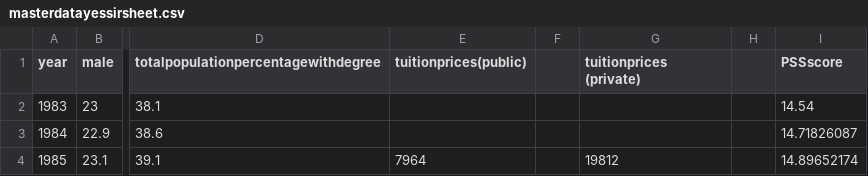
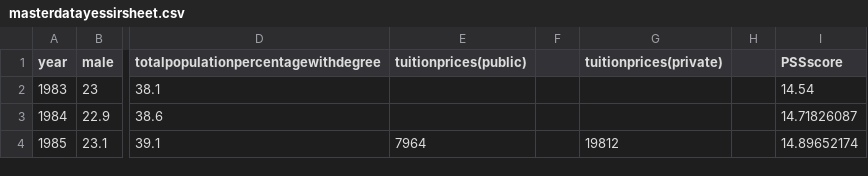
Before and after one commit to jrosscentre/causeprojstress, a CSV file: masterdatayessirsheet.csv, drawn as a sheet; only a part is shown, gaps mark what is left out; the diff names each change by its address in the sheet, - before the commit and + after, or states it on an @@ line.

```diff
--- a/masterdatayessirsheet.csv
+++ b/masterdatayessirsheet.csv
-G1: tuitionprices (private)
+G1: tuitionprices(private)
```
Also changed, not shown: 3 other files.
